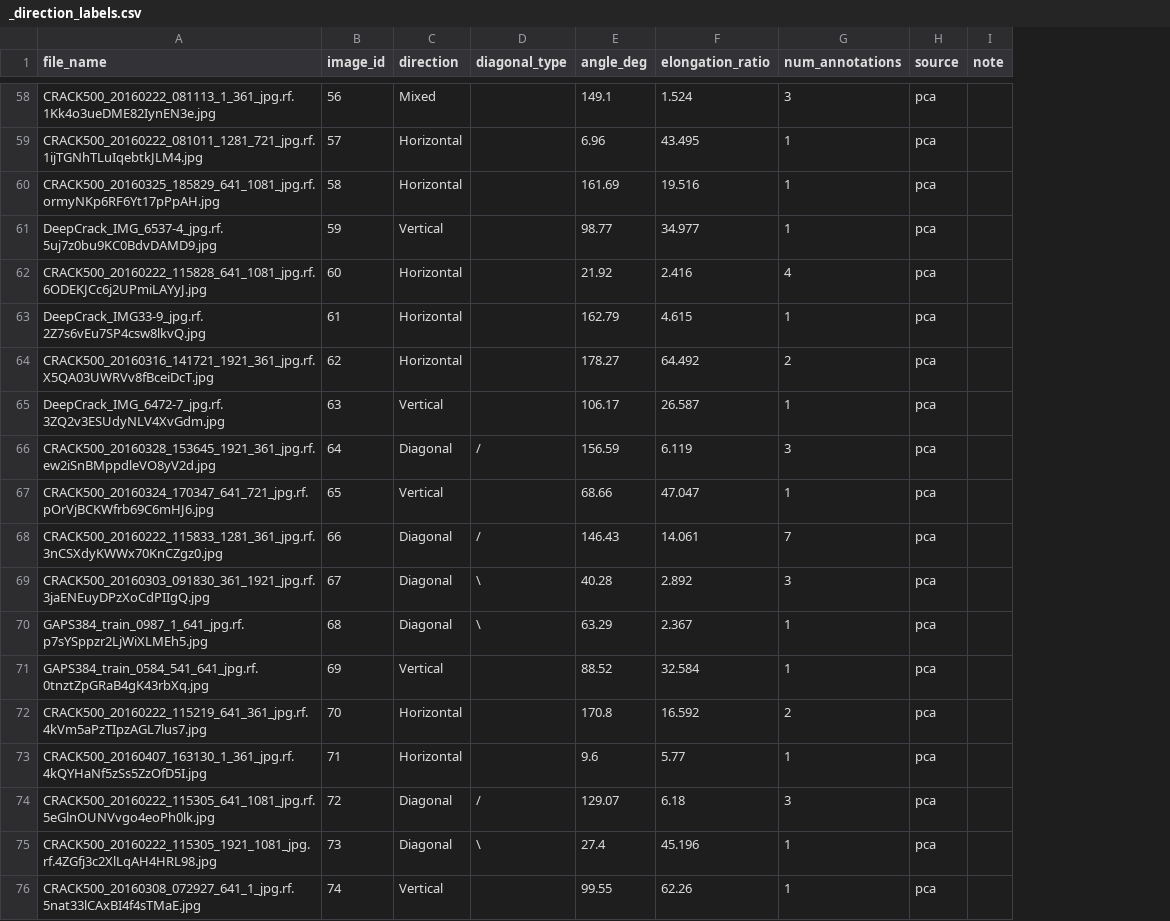
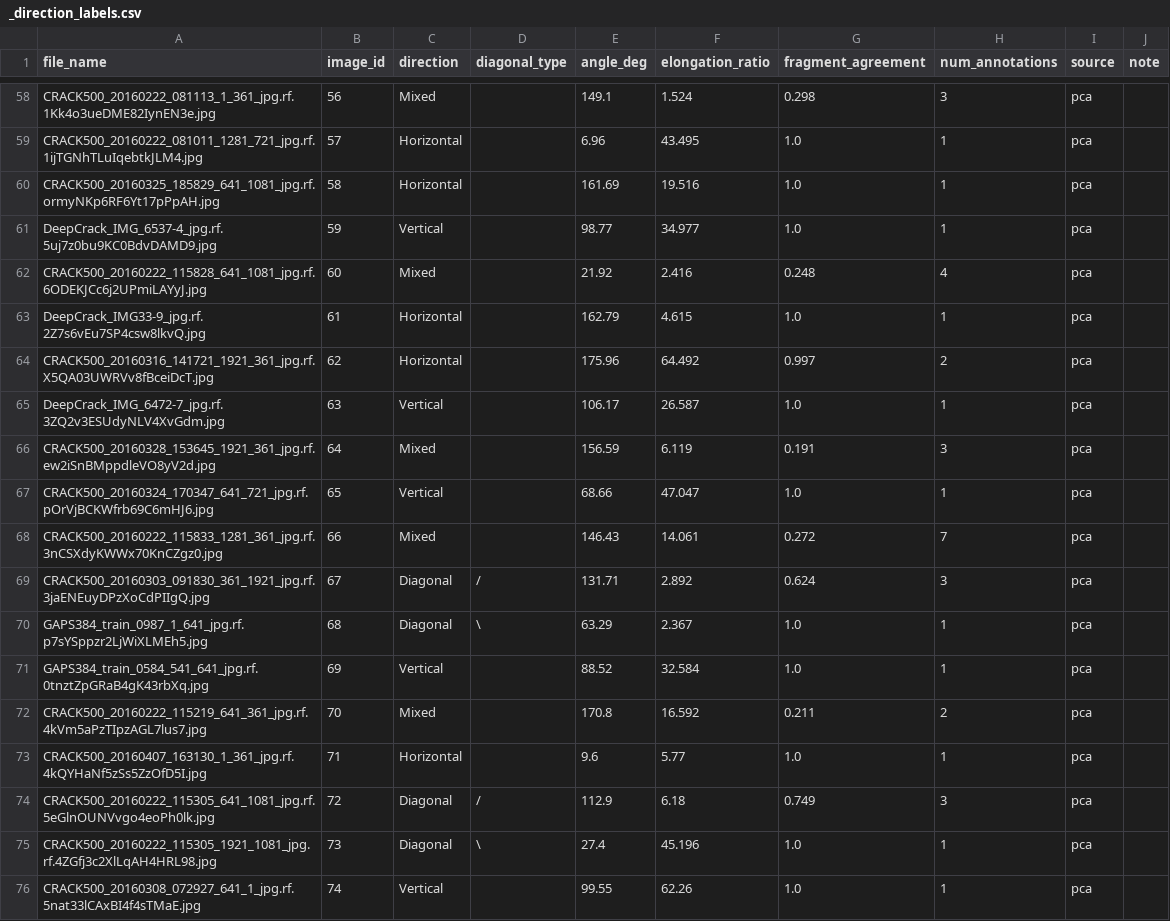
Before and after one commit to lestojas/segmentation, a CSV file: valid/_direction_labels.csv, drawn as a sheet; only a part is shown, gaps mark what is left out; the diff covers the shown part only; the diff names each change by its address in the sheet, - before the commit and + after, or states it on an @@ line.

```diff
--- a/valid/_direction_labels.csv
+++ b/valid/_direction_labels.csv
+column G (fragment_agreement), rows 58-76: 0.298 | 1.0 | 1.0 | 1.0 | 0.248 | 1.0 | 0.997 | 1.0 | 0.191 | 1.0 | 0.272 | 0.624 | 1.0 | 1.0 | 0.211 | 1.0 | 0.749 | 1.0 | 1.0
-C62 (direction): Horizontal
+C62 (direction): Mixed
-E64 (angle_deg): 178.27
+E64 (angle_deg): 175.96
-C66 (direction): Diagonal
+C66 (direction): Mixed
-D66 (diagonal_type): /
+D66 (diagonal_type): (empty)
-C68 (direction): Diagonal
+C68 (direction): Mixed
-D68 (diagonal_type): /
+D68 (diagonal_type): (empty)
-D69 (diagonal_type): \
+D69 (diagonal_type): /
-E69 (angle_deg): 40.28
+E69 (angle_deg): 131.71
-C72 (direction): Horizontal
+C72 (direction): Mixed
-E74 (angle_deg): 129.07
+E74 (angle_deg): 112.9
```
Also changed, not shown: 87 edited cells elsewhere in this file, train/_direction_labels.csv, 7 other files.
